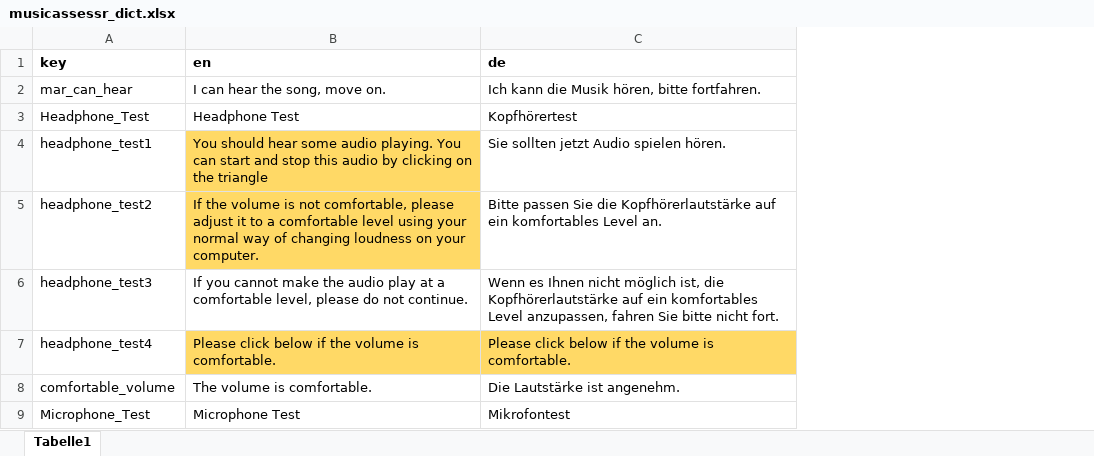
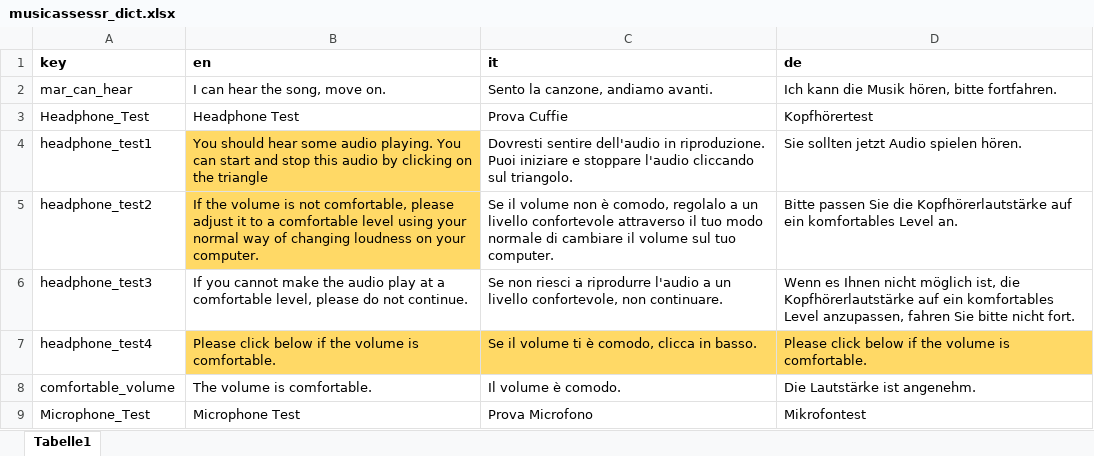
Before and after one commit to sebsilas/musicassessr, an Excel workbook: data-raw/musicassessr_dict.xlsx, sheet Tabelle1, drawn as a sheet; only a part is shown; values as stored, in another font and other column widths than the file's, no borders; the diff names each change by its address in the sheet, - before the commit and + after, or states it on an @@ line.

Commit message:
Add Italian translation

```diff
--- a/data-raw/musicassessr_dict.xlsx (sheet Tabelle1)
+++ b/data-raw/musicassessr_dict.xlsx (sheet Tabelle1)
+column C (it), rows 2-9: Sento la canzone, andiamo avanti. | Prova Cuffie | Dovresti sentire dell'audio in riproduzione. Puoi iniziare e stoppare l'audio cliccando sul triangolo. | Se il volume non è comodo, regolalo a un livello confortevole attraverso il tuo modo normale di cambiare il volume sul tuo computer. | Se non riesci a riprodurre l'audio a un livello confortevole, non continuare. | Se il volume ti è comodo, clicca in basso. | Il volume è comodo. | Prova Microfono
```
Also changed, not shown: 5 other files.
